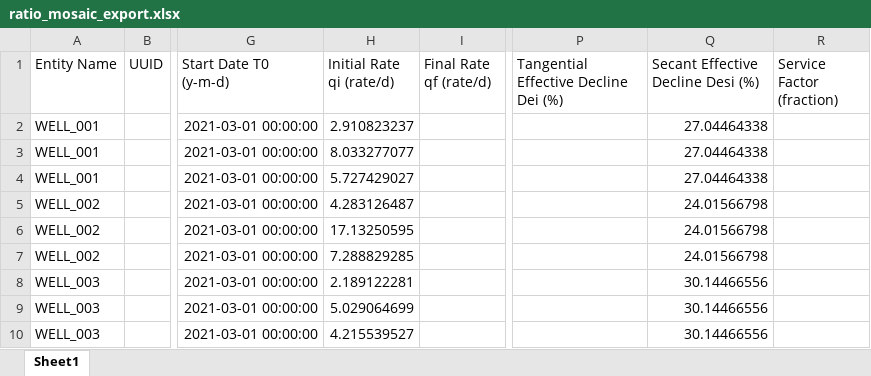
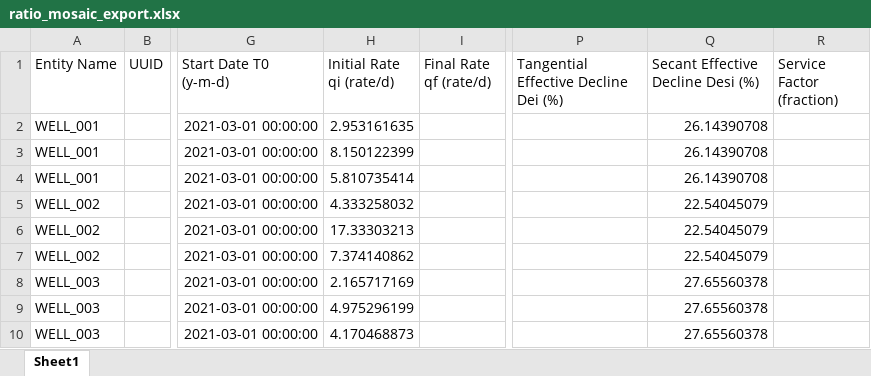
Before and after one commit to gregeasley/resaid, an Excel workbook: examples/outputs/ratio_mosaic_export.xlsx, sheet Sheet1, drawn as a sheet; only a part is shown, gaps mark what is left out; values as stored, in another font and other column widths than the file's, no borders; the diff names each change by its address in the sheet, - before the commit and + after, or states it on an @@ line.

```diff
--- a/examples/outputs/ratio_mosaic_export.xlsx (sheet Sheet1)
+++ b/examples/outputs/ratio_mosaic_export.xlsx (sheet Sheet1)
-H2 (Initial Rate qi (rate/d)): 2.910823237
+H2 (Initial Rate qi (rate/d)): 2.953161635
-Q2:Q4: 27.04464338
+Q2:Q4: 26.14390708
-H3 (Initial Rate qi (rate/d)): 8.033277077
+H3 (Initial Rate qi (rate/d)): 8.150122399
-H4 (Initial Rate qi (rate/d)): 5.727429027
+H4 (Initial Rate qi (rate/d)): 5.810735414
-H5 (Initial Rate qi (rate/d)): 4.283126487
+H5 (Initial Rate qi (rate/d)): 4.333258032
-Q5:Q7: 24.01566798
+Q5:Q7: 22.54045079
-H6 (Initial Rate qi (rate/d)): 17.13250595
+H6 (Initial Rate qi (rate/d)): 17.33303213
-H7 (Initial Rate qi (rate/d)): 7.288829285
+H7 (Initial Rate qi (rate/d)): 7.374140862
-H8 (Initial Rate qi (rate/d)): 2.189122281
+H8 (Initial Rate qi (rate/d)): 2.165717169
-Q8:Q10: 30.14466556
+Q8:Q10: 27.65560378
-H9 (Initial Rate qi (rate/d)): 5.029064699
+H9 (Initial Rate qi (rate/d)): 4.975296199
-H10 (Initial Rate qi (rate/d)): 4.215539527
+H10 (Initial Rate qi (rate/d)): 4.170468873
```
Also changed, not shown: examples/outputs/mosaic_export.xlsx, 9 other files.
